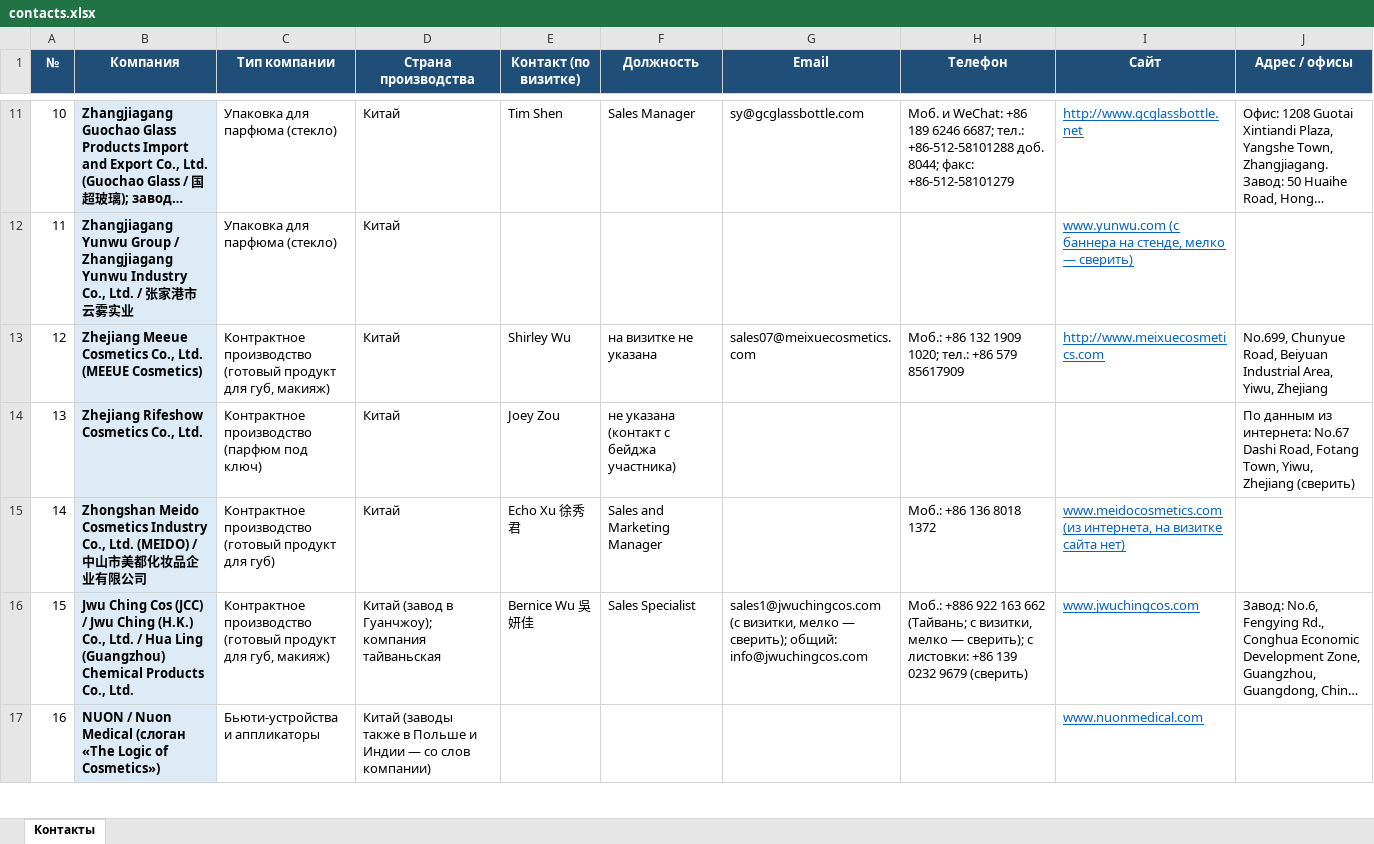
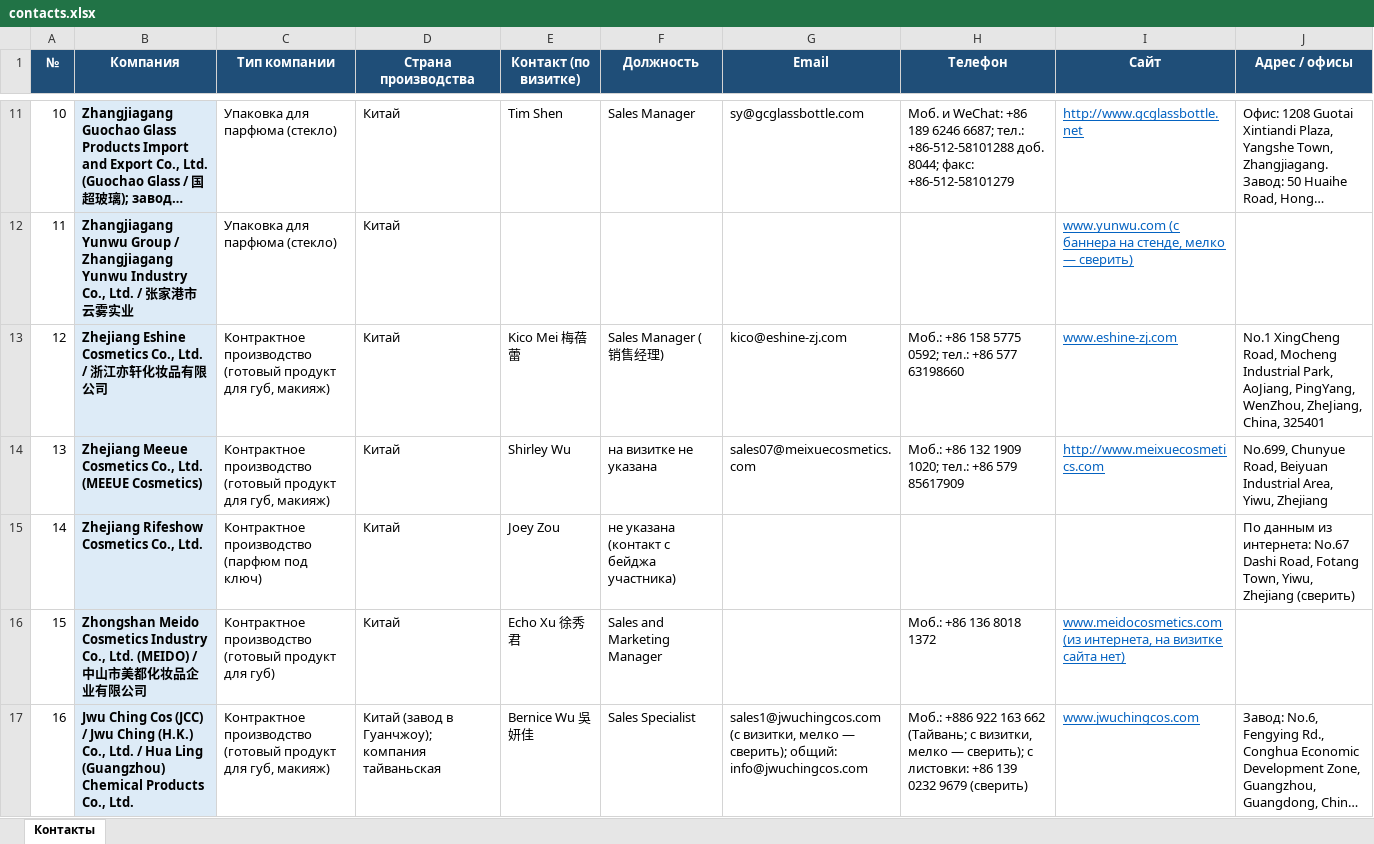
Before and after one commit to alimovpr/Claude, an Excel workbook: cosmopack-hk/contacts.xlsx, sheet Контакты, drawn as a sheet; only a part is shown, gaps mark what is left out; the shorter side is filled out with more unchanged rows; long unchanged cells end in …; values as stored, in another font and other column widths than the file's, no borders; addresses are those after the commit; the diff names each change by its address in the sheet, - before the commit and + after, or states it on an @@ line.

```diff
--- a/cosmopack-hk/contacts.xlsx (sheet Контакты)
+++ b/cosmopack-hk/contacts.xlsx (sheet Контакты)
+row 13: 12 | Zhejiang Eshine Cosmetics Co., Ltd. / 浙江亦轩化妆品有限公司 | Контрактное производство (готовый продукт для губ, макияж) | Китай | Kico Mei 梅蓓蕾 | Sales Manager (销售经理) | kico@eshine-zj.com | Моб.: +86 158 5775 0592; тел.: +86 577 63198660 | www.eshine-zj.com | No.1 XingCheng Road, Mocheng Industrial Park, AoJiang, PingYang, WenZhou, ZheJiang, China, 325401
@@ column A (№) renumbered from row 14 down @@
```
Also changed, not shown: cosmopack-hk/day1/Cosmopack_HK_день1_контакты.xlsx, cosmopack-hk/day2/Cosmopack_HK_день2_контакты.xlsx, 6 other files.
